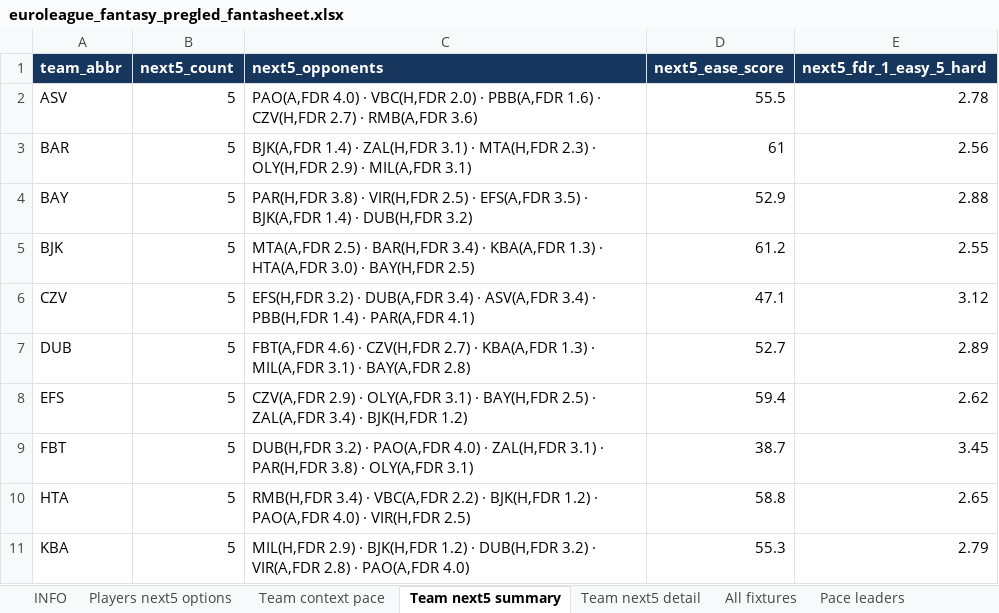
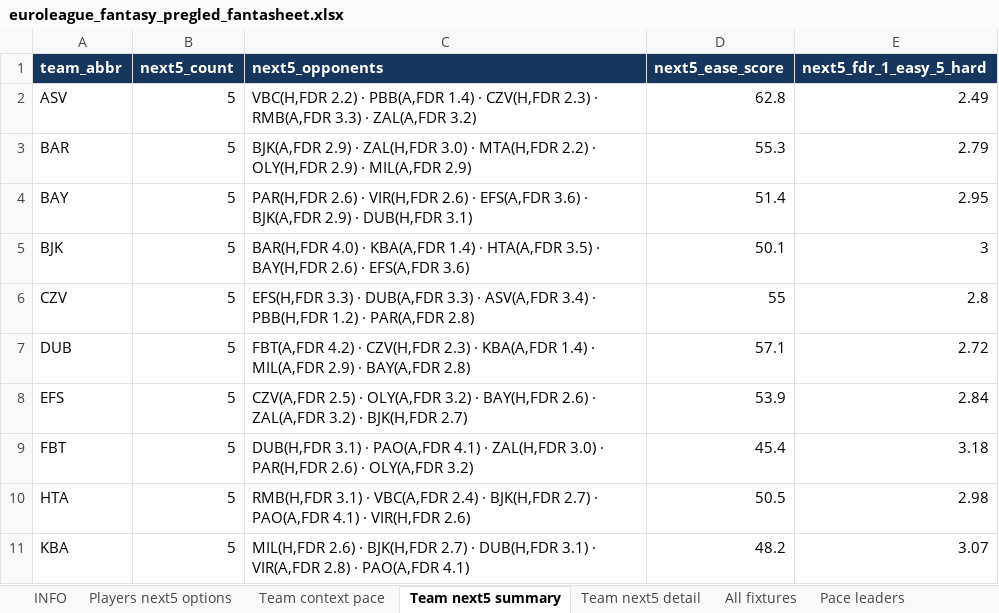
Before and after one commit to stefanczv9/fantasy-edge-iq, an Excel workbook: euroleague_fantasy_pregled_fantasheet.xlsx, sheet Team next5 summary, drawn as a sheet; only a part is shown; values as stored, in another font and other column widths than the file's, no borders; the diff covers the shown part only; the diff names each change by its address in the sheet, - before the commit and + after, or states it on an @@ line.

```diff
--- a/euroleague_fantasy_pregled_fantasheet.xlsx (sheet Team next5 summary)
+++ b/euroleague_fantasy_pregled_fantasheet.xlsx (sheet Team next5 summary)
-C2 (next5_opponents): PAO(A,FDR 4.0) · VBC(H,FDR 2.0) · PBB(A,FDR 1.6) · CZV(H,FDR 2.7) · RMB(A,FDR 3.6)
+C2 (next5_opponents): VBC(H,FDR 2.2) · PBB(A,FDR 1.4) · CZV(H,FDR 2.3) · RMB(A,FDR 3.3) · ZAL(A,FDR 3.2)
-D2 (next5_ease_score): 55.5
+D2 (next5_ease_score): 62.8
-E2 (next5_fdr_1_easy_5_hard): 2.78
+E2 (next5_fdr_1_easy_5_hard): 2.49
-C3 (next5_opponents): BJK(A,FDR 1.4) · ZAL(H,FDR 3.1) · MTA(H,FDR 2.3) · OLY(H,FDR 2.9) · MIL(A,FDR 3.1)
+C3 (next5_opponents): BJK(A,FDR 2.9) · ZAL(H,FDR 3.0) · MTA(H,FDR 2.2) · OLY(H,FDR 2.9) · MIL(A,FDR 2.9)
-D3 (next5_ease_score): 61
+D3 (next5_ease_score): 55.3
-E3 (next5_fdr_1_easy_5_hard): 2.56
+E3 (next5_fdr_1_easy_5_hard): 2.79
-C4 (next5_opponents): PAR(H,FDR 3.8) · VIR(H,FDR 2.5) · EFS(A,FDR 3.5) · BJK(A,FDR 1.4) · DUB(H,FDR 3.2)
+C4 (next5_opponents): PAR(H,FDR 2.6) · VIR(H,FDR 2.6) · EFS(A,FDR 3.6) · BJK(A,FDR 2.9) · DUB(H,FDR 3.1)
-D4 (next5_ease_score): 52.9
+D4 (next5_ease_score): 51.4
-E4 (next5_fdr_1_easy_5_hard): 2.88
+E4 (next5_fdr_1_easy_5_hard): 2.95
-C5 (next5_opponents): MTA(A,FDR 2.5) · BAR(H,FDR 3.4) · KBA(A,FDR 1.3) · HTA(A,FDR 3.0) · BAY(H,FDR 2.5)
+C5 (next5_opponents): BAR(H,FDR 4.0) · KBA(A,FDR 1.4) · HTA(A,FDR 3.5) · BAY(H,FDR 2.6) · EFS(A,FDR 3.6)
-D5 (next5_ease_score): 61.2
+D5 (next5_ease_score): 50.1
-E5 (next5_fdr_1_easy_5_hard): 2.55
+E5 (next5_fdr_1_easy_5_hard): 3
-C6 (next5_opponents): EFS(H,FDR 3.2) · DUB(A,FDR 3.4) · ASV(A,FDR 3.4) · PBB(H,FDR 1.4) · PAR(A,FDR 4.1)
+C6 (next5_opponents): EFS(H,FDR 3.3) · DUB(A,FDR 3.3) · ASV(A,FDR 3.4) · PBB(H,FDR 1.2) · PAR(A,FDR 2.8)
-D6 (next5_ease_score): 47.1
+D6 (next5_ease_score): 55
-E6 (next5_fdr_1_easy_5_hard): 3.12
+E6 (next5_fdr_1_easy_5_hard): 2.8
-C7 (next5_opponents): FBT(A,FDR 4.6) · CZV(H,FDR 2.7) · KBA(A,FDR 1.3) · MIL(A,FDR 3.1) · BAY(A,FDR…
+C7 (next5_opponents): FBT(A,FDR 4.2) · CZV(H,FDR 2.3) · KBA(A,FDR 1.4) · MIL(A,FDR 2.9) · BAY(A,FDR…
-D7 (next5_ease_score): 52.7
+D7 (next5_ease_score): 57.1
-E7 (next5_fdr_1_easy_5_hard): 2.89
+E7 (next5_fdr_1_easy_5_hard): 2.72
-C8 (next5_opponents): CZV(A,FDR 2.9) · OLY(A,FDR 3.1) · BAY(H,FDR 2.5) · ZAL(A,FDR 3.4) · BJK(H,FDR 1.2)
+C8 (next5_opponents): CZV(A,FDR 2.5) · OLY(A,FDR 3.2) · BAY(H,FDR 2.6) · ZAL(A,FDR 3.2) · BJK(H,FDR 2.7)
-D8 (next5_ease_score): 59.4
+D8 (next5_ease_score): 53.9
-E8 (next5_fdr_1_easy_5_hard): 2.62
+E8 (next5_fdr_1_easy_5_hard): 2.84
-C9 (next5_opponents): DUB(H,FDR 3.2) · PAO(A,FDR 4.0) · ZAL(H,FDR 3.1) · PAR(H,FDR 3.8) · OLY(A,FDR 3.1)
+C9 (next5_opponents): DUB(H,FDR 3.1) · PAO(A,FDR 4.1) · ZAL(H,FDR 3.0) · PAR(H,FDR 2.6) · OLY(A,FDR 3.2)
-D9 (next5_ease_score): 38.7
+D9 (next5_ease_score): 45.4
-E9 (next5_fdr_1_easy_5_hard): 3.45
+E9 (next5_fdr_1_easy_5_hard): 3.18
-C10 (next5_opponents): RMB(H,FDR 3.4) · VBC(A,FDR 2.2) · BJK(H,FDR 1.2) · PAO(A,FDR 4.0) · VIR(H,FDR 2.5)
+C10 (next5_opponents): RMB(H,FDR 3.1) · VBC(A,FDR 2.4) · BJK(H,FDR 2.7) · PAO(A,FDR 4.1) · VIR(H,FDR 2.6)
-D10 (next5_ease_score): 58.8
+D10 (next5_ease_score): 50.5
-E10 (next5_fdr_1_easy_5_hard): 2.65
+E10 (next5_fdr_1_easy_5_hard): 2.98
-C11 (next5_opponents): MIL(H,FDR 2.9) · BJK(H,FDR 1.2) · DUB(H,FDR 3.2) · VIR(A,FDR 2.8) · PAO(A,FDR 4.0)
+C11 (next5_opponents): MIL(H,FDR 2.6) · BJK(H,FDR 2.7) · DUB(H,FDR 3.1) · VIR(A,FDR 2.8) · PAO(A,FDR 4.1)
-D11 (next5_ease_score): 55.3
+D11 (next5_ease_score): 48.2
-E11 (next5_fdr_1_easy_5_hard): 2.79
+E11 (next5_fdr_1_easy_5_hard): 3.07
```
Also changed, not shown: 30 edited cells elsewhere in this sheet, sheet Players next5 options, sheet Team next5 detail, sheet Allow OREB, sheet Allow DREB, sheet Most FGA teams, sheet Allow FGA, 4 more sheets, euroleague_fantasy_pregled.xlsx, 55 other files.
